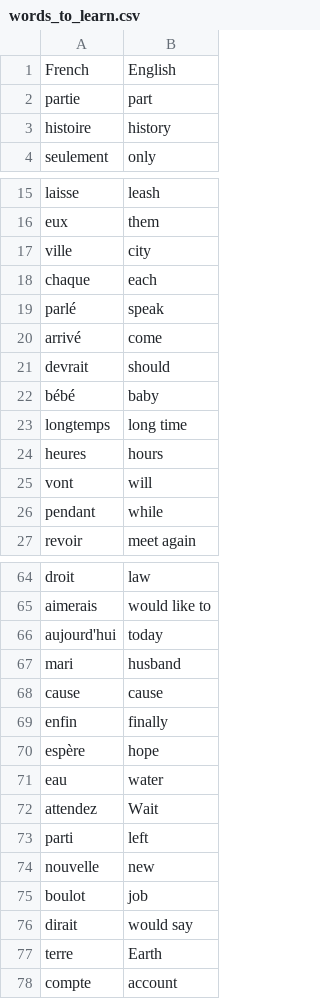
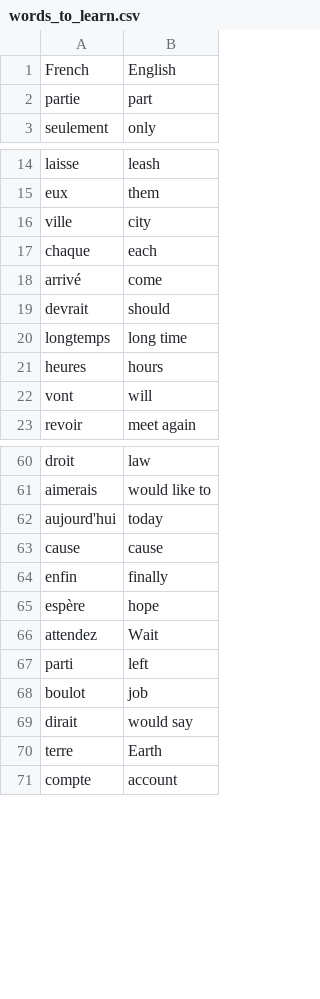
Before and after one commit to MustafaLearnsToCode/100-Days-of-Python, a CSV file: Day 31 - Frashcard App [capstone]/data/words_to_learn.csv, drawn as a sheet; only a part is shown, gaps mark what is left out.

Commit message:
Used Flashcards - 'words_to_learn.csv' altered

```diff
--- a/Day 31 - Frashcard App [capstone]/data/words_to_learn.csv
+++ b/Day 31 - Frashcard App [capstone]/data/words_to_learn.csv
@@ -2,3 +2,2 @@ French,English
 partie,part
-histoire,history
 seulement,only
@@ -18,6 +17,4 @@ ville,city
 chaque,each
-parlé,speak
 arrivé,come
 devrait,should
-bébé,baby
 longtemps,long time
@@ -25,3 +22,2 @@ heures,hours
 vont,will
-pendant,while
 revoir,meet again
@@ -66,3 +62,2 @@ aimerais,would like to
 aujourd'hui,today
-mari,husband
 cause,cause
@@ -70,6 +65,4 @@ enfin,finally
 espère,hope
-eau,water
 attendez,Wait
 parti,left
-nouvelle,new
 boulot,job
```
